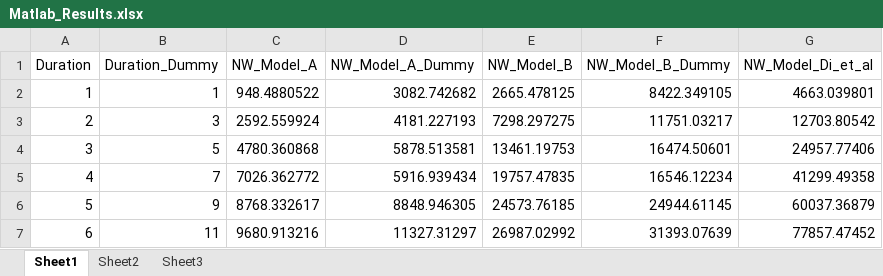
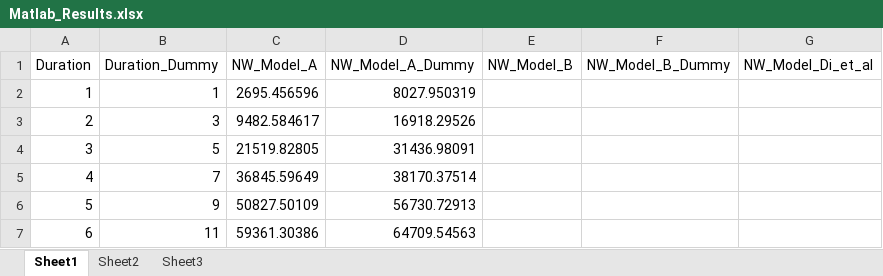
Before and after one commit to lnsongxf/RetirementConsumptionPSID, an Excel workbook: Results/Di_Belsky_Liu_Graph/Di_Matlab_Replication/Matlab_Results.xlsx, sheet Sheet1, drawn as a sheet; only a part is shown; values as stored, in another font and other column widths than the file's, no borders; the diff covers the shown part only; the diff names each change by its address in the sheet, - before the commit and + after, or states it on an @@ line.

```diff
--- a/Results/Di_Belsky_Liu_Graph/Di_Matlab_Replication/Matlab_Results.xlsx (sheet Sheet1)
+++ b/Results/Di_Belsky_Liu_Graph/Di_Matlab_Replication/Matlab_Results.xlsx (sheet Sheet1)
-C2 (NW_Model_A): 948.4880522
+C2 (NW_Model_A): 2695.456596
-D2 (NW_Model_A_Dummy): 3082.742682
+D2 (NW_Model_A_Dummy): 8027.950319
-E2 (NW_Model_B): 2665.478125
+E2 (NW_Model_B): (empty)
-F2 (NW_Model_B_Dummy): 8422.349105
+F2 (NW_Model_B_Dummy): (empty)
-G2 (NW_Model_Di_et_al): 4663.039801
+G2 (NW_Model_Di_et_al): (empty)
-C3 (NW_Model_A): 2592.559924
+C3 (NW_Model_A): 9482.584617
-D3 (NW_Model_A_Dummy): 4181.227193
+D3 (NW_Model_A_Dummy): 16918.29526
-E3 (NW_Model_B): 7298.297275
+E3 (NW_Model_B): (empty)
-F3 (NW_Model_B_Dummy): 11751.03217
+F3 (NW_Model_B_Dummy): (empty)
-G3 (NW_Model_Di_et_al): 12703.80542
+G3 (NW_Model_Di_et_al): (empty)
-C4 (NW_Model_A): 4780.360868
+C4 (NW_Model_A): 21519.82805
-D4 (NW_Model_A_Dummy): 5878.513581
+D4 (NW_Model_A_Dummy): 31436.98091
-E4 (NW_Model_B): 13461.19753
+E4 (NW_Model_B): (empty)
-F4 (NW_Model_B_Dummy): 16474.50601
+F4 (NW_Model_B_Dummy): (empty)
-G4 (NW_Model_Di_et_al): 24957.77406
+G4 (NW_Model_Di_et_al): (empty)
-C5 (NW_Model_A): 7026.362772
+C5 (NW_Model_A): 36845.59649
-D5 (NW_Model_A_Dummy): 5916.939434
+D5 (NW_Model_A_Dummy): 38170.37514
-E5 (NW_Model_B): 19757.47835
+E5 (NW_Model_B): (empty)
-F5 (NW_Model_B_Dummy): 16546.12234
+F5 (NW_Model_B_Dummy): (empty)
-G5 (NW_Model_Di_et_al): 41299.49358
+G5 (NW_Model_Di_et_al): (empty)
-C6 (NW_Model_A): 8768.332617
+C6 (NW_Model_A): 50827.50109
-D6 (NW_Model_A_Dummy): 8848.946305
+D6 (NW_Model_A_Dummy): 56730.72913
-E6 (NW_Model_B): 24573.76185
+E6 (NW_Model_B): (empty)
-F6 (NW_Model_B_Dummy): 24944.61145
+F6 (NW_Model_B_Dummy): (empty)
-G6 (NW_Model_Di_et_al): 60037.36879
+G6 (NW_Model_Di_et_al): (empty)
-C7 (NW_Model_A): 9680.913216
+C7 (NW_Model_A): 59361.30386
-D7 (NW_Model_A_Dummy): 11327.31297
+D7 (NW_Model_A_Dummy): 64709.54563
-E7 (NW_Model_B): 26987.02992
+E7 (NW_Model_B): (empty)
-F7 (NW_Model_B_Dummy): 31393.07639
+F7 (NW_Model_B_Dummy): (empty)
-G7 (NW_Model_Di_et_al): 77857.47452
+G7 (NW_Model_Di_et_al): (empty)
```
Also changed, not shown: 31 edited cells elsewhere in this sheet, sheet Sheet2, 20 other files.
